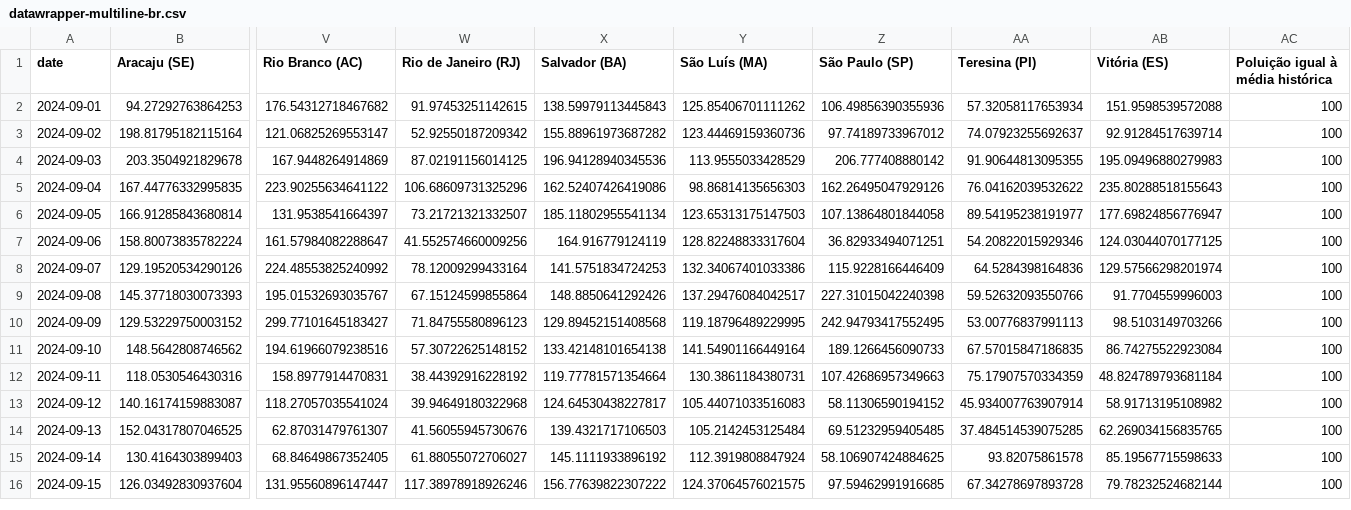
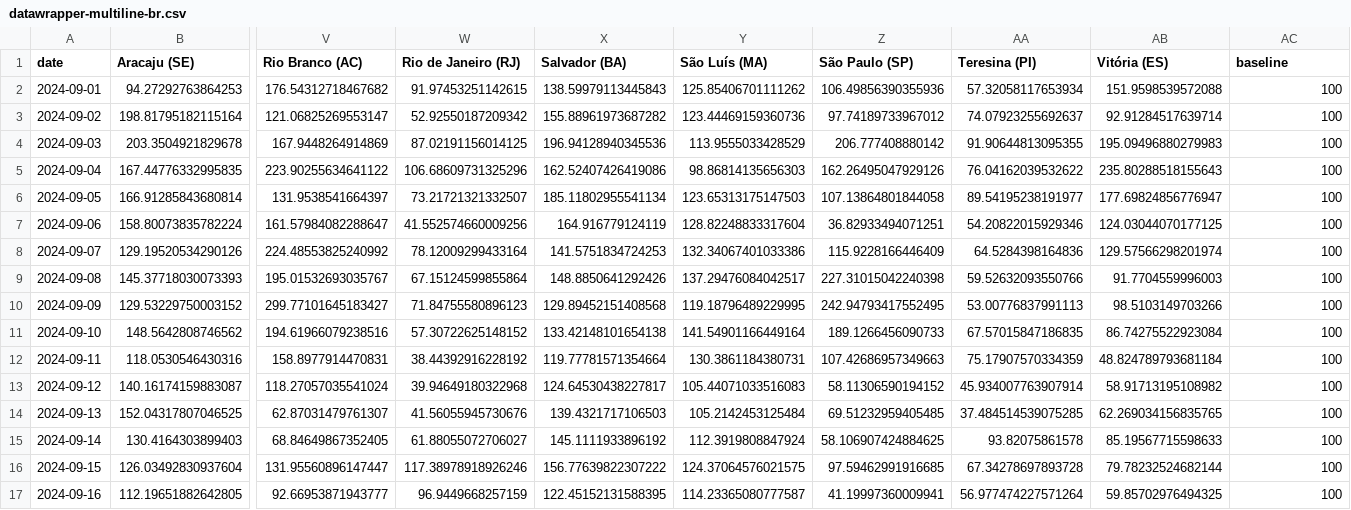
Before and after one commit to dw-data/latam-pollution-levels, a CSV file: output/datawrapper/datawrapper-multiline-br.csv, drawn as a sheet; only a part is shown, gaps mark what is left out; rows hold the shown columns only; the diff names each change by its address in the sheet, - before the commit and + after, or states it on an @@ line.

```diff
--- a/output/datawrapper/datawrapper-multiline-br.csv
+++ b/output/datawrapper/datawrapper-multiline-br.csv
-AC1: Poluição igual à média histórica
+AC1: baseline
+row 17: 2024-09-16 | 112.19651882642805 | 92.66953871943777 | 96.9449668257159 | 122.45152131588395 | 114.23365080777587 | 41.19997360009941 | 56.977474227571264 | 59.85702976494325 | 100
```
Also changed, not shown: output/datawrapper/datawrapper-stripes-br.csv, output/datawrapper/datwrapper-map-br.csv, 6 other files.
